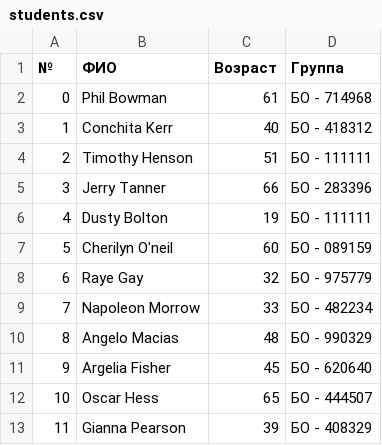
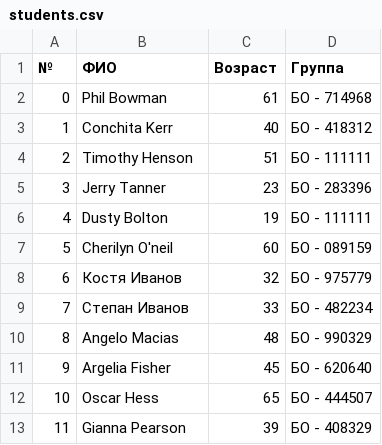
Before and after one commit to C3EQUALZz/DSTU_VKB, a CSV file: programming_languages_python/eigth_laba_lang/students.csv, drawn as a sheet; only a part is shown.

```diff
--- a/programming_languages_python/eigth_laba_lang/students.csv
+++ b/programming_languages_python/eigth_laba_lang/students.csv
@@ -4,7 +4,7 @@
 2;Timothy Henson;51;БО - 111111
-3;Jerry Tanner;66;БО - 283396
+3;Jerry Tanner;23;БО - 283396
 4;Dusty Bolton;19;БО - 111111
 5;Cherilyn O'neil;60;БО - 089159
-6;Raye Gay;32;БО - 975779
-7;Napoleon Morrow;33;БО - 482234
+6;Костя Иванов;32;БО - 975779
+7;Степан Иванов;33;БО - 482234
 8;Angelo Macias;48;БО - 990329
```
Also changed, not shown: 4 other files.
